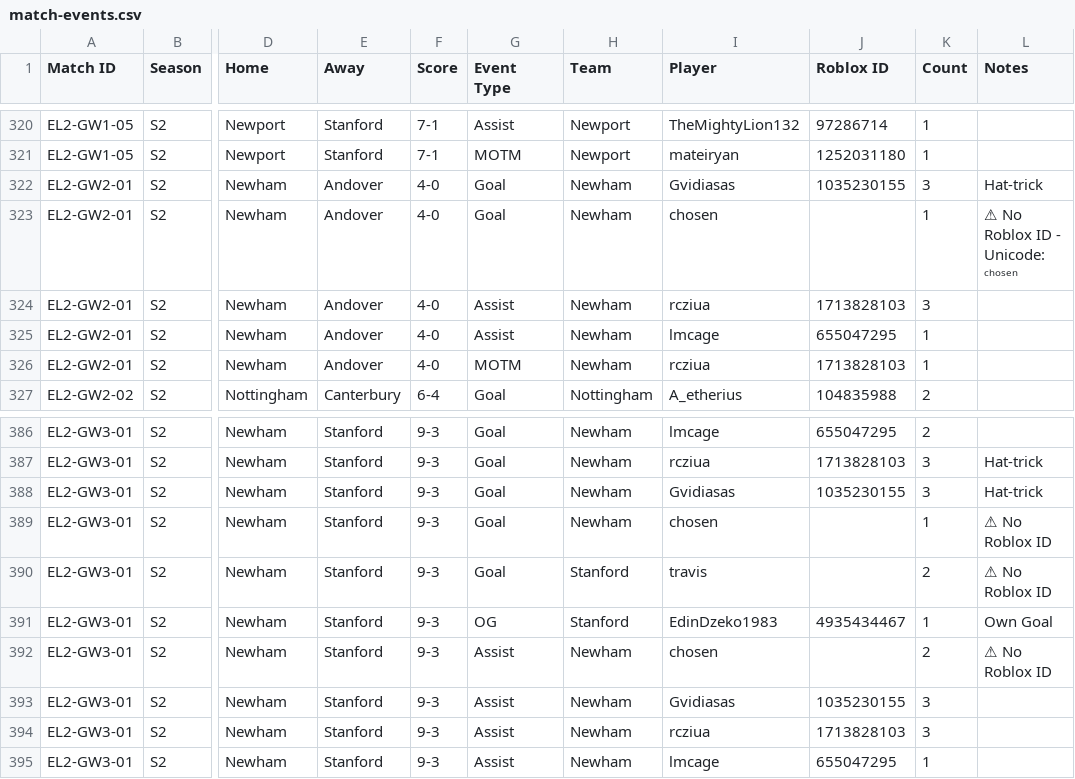
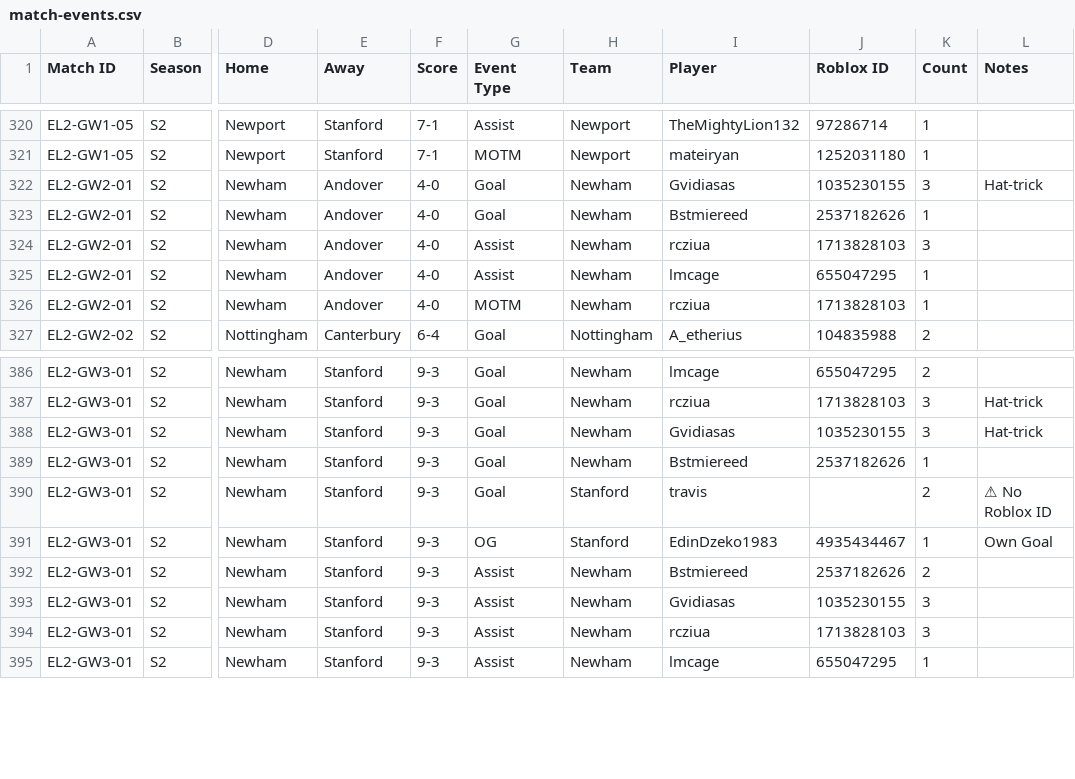
Before and after one commit to virtualfootballowner/vf-database, a CSV file: data/match-events.csv, drawn as a sheet; only a part is shown, gaps mark what is left out; the diff names each change by its address in the sheet, - before the commit and + after, or states it on an @@ line.

```diff
--- a/data/match-events.csv
+++ b/data/match-events.csv
-I323 (Player): chosen
+I323 (Player): Bstmiereed
-J323 (Roblox ID): (empty)
+J323 (Roblox ID): 2537182626
-L323 (Notes): ⚠ No Roblox ID - Unicode: ᶜʰᵒˢᵉⁿ
+L323 (Notes): (empty)
-I389 (Player): chosen
+I389 (Player): Bstmiereed
-J389 (Roblox ID): (empty)
+J389 (Roblox ID): 2537182626
-L389 (Notes): ⚠ No Roblox ID
+L389 (Notes): (empty)
-I392 (Player): chosen
+I392 (Player): Bstmiereed
-J392 (Roblox ID): (empty)
+J392 (Roblox ID): 2537182626
-L392 (Notes): ⚠ No Roblox ID
+L392 (Notes): (empty)
```
